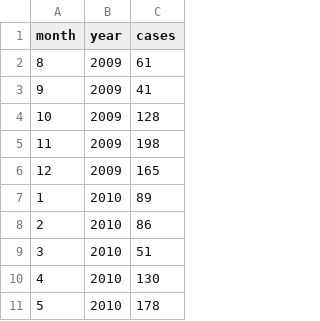
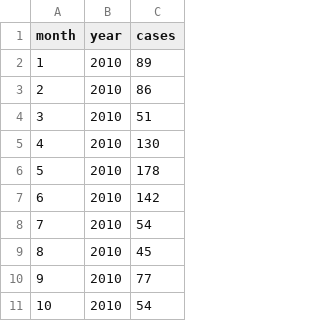
Before and after one commit to jbrodovsky/Temple-Malaria-Simulation-Analysis, a CSV file: data/ago/ago_incidence_data.csv, drawn as a sheet; only a part is shown; the shorter side is filled out with more unchanged rows; the diff names each change by its address in the sheet, - before the commit and + after, or states it on an @@ line.

```diff
--- a/data/ago/ago_incidence_data.csv
+++ b/data/ago/ago_incidence_data.csv
-row 2: 8 | 2009 | 61
-row 3: 9 | 2009 | 41
-row 4: 10 | 2009 | 128
-row 5: 11 | 2009 | 198
-row 6: 12 | 2009 | 165
```
Also changed, not shown: data/ago/ago_seasonality.csv, 2 other files.
